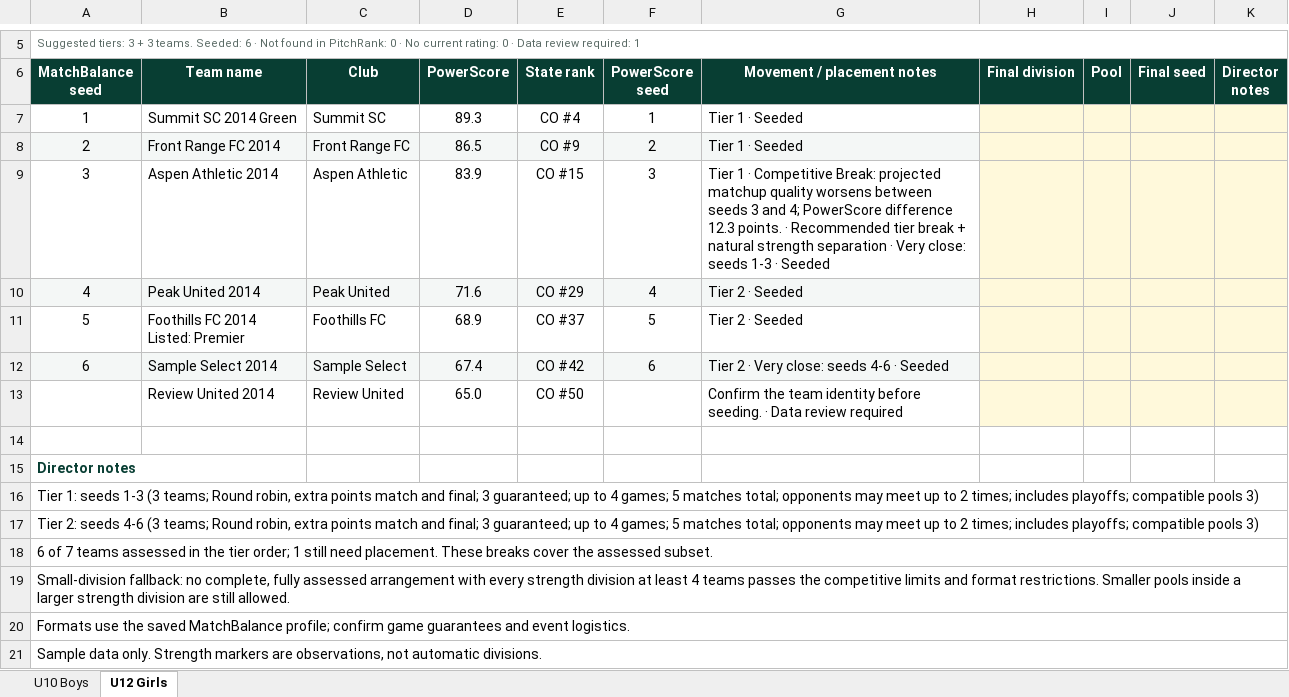
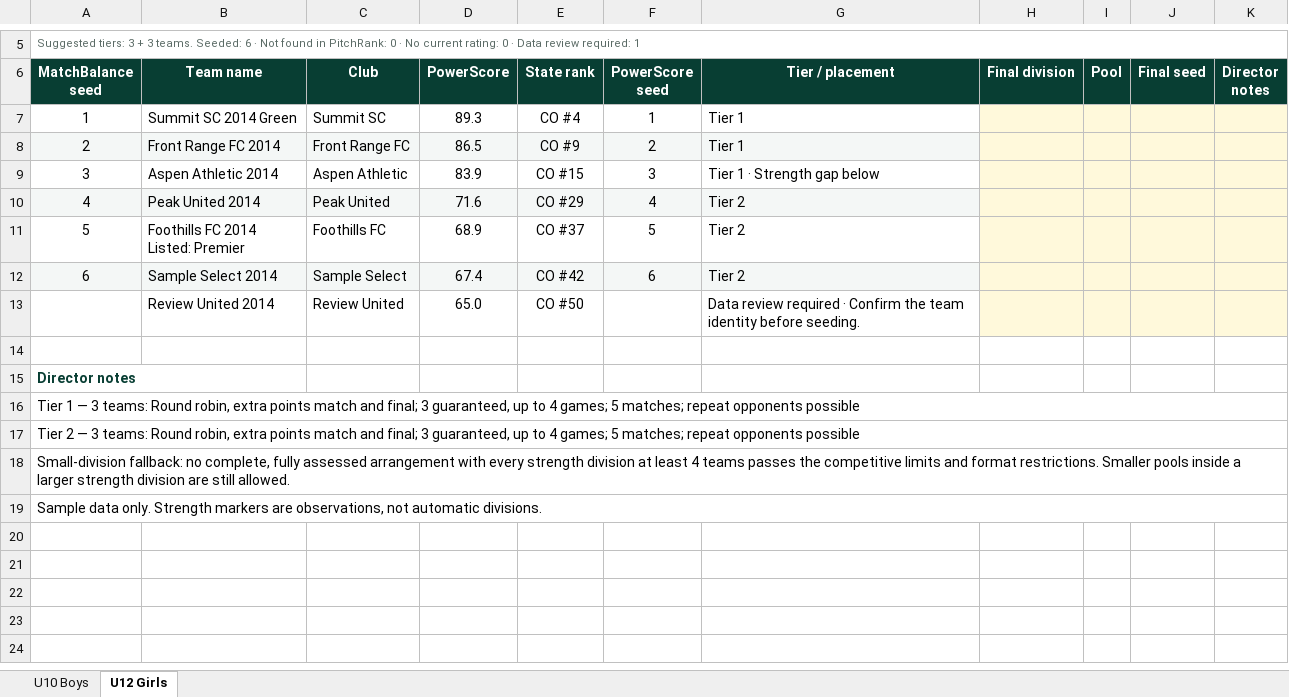
Before and after one commit to dallasheidt14/PitchRank, an Excel workbook: docs/design/matchbalance-excel/director-workbook-sample.xlsx, sheet U12 Girls, drawn as a sheet; only a part is shown, gaps mark what is left out; values as stored, in another font and other column widths than the file's, no borders; conditional formats and table styles not drawn; the diff names each change by its address in the sheet, - before the commit and + after, or states it on an @@ line.

Commit message:
Simplify MatchBalance director sheets while preserving review warnings

```diff
--- a/docs/design/matchbalance-excel/director-workbook-sample.xlsx (sheet U12 Girls)
+++ b/docs/design/matchbalance-excel/director-workbook-sample.xlsx (sheet U12 Girls)
-G6: Movement / placement notes
+G6: Tier / placement
-G7:G8 (Tier / placement): Tier 1 · Seeded
+G7:G8 (Tier / placement): Tier 1
-G9 (Tier / placement): …1 · Competitive Break: projected matchup quality worsens between seeds 3 and 4; PowerScore difference 12.3 points. · Recommended tier break + natural strength separation · Very close: seeds 1-3 · Seeded
+G9 (Tier / placement): …1 · Strength gap below
-G10:G11 (Tier / placement): Tier 2 · Seeded
+G10:G11 (Tier / placement): Tier 2
-G12 (Tier / placement): Tier 2 · Very close: seeds 4-6 · Seeded
+G12 (Tier / placement): Tier 2
-G13 (Tier / placement): Confirm the team identity before seeding. · Data review required
+G13 (Tier / placement): Data review required · Confirm the team identity before seeding.
@@ column A (MatchBalance seed) renumbered between rows 16 and 19 @@
-row 20: Formats use the saved MatchBalance profile; confirm game guarantees and event logistics.
-row 21: Sample data only. Strength markers are observations, not automatic divisions.
```
Also changed, not shown: sheet U10 Boys, 15 other files.
